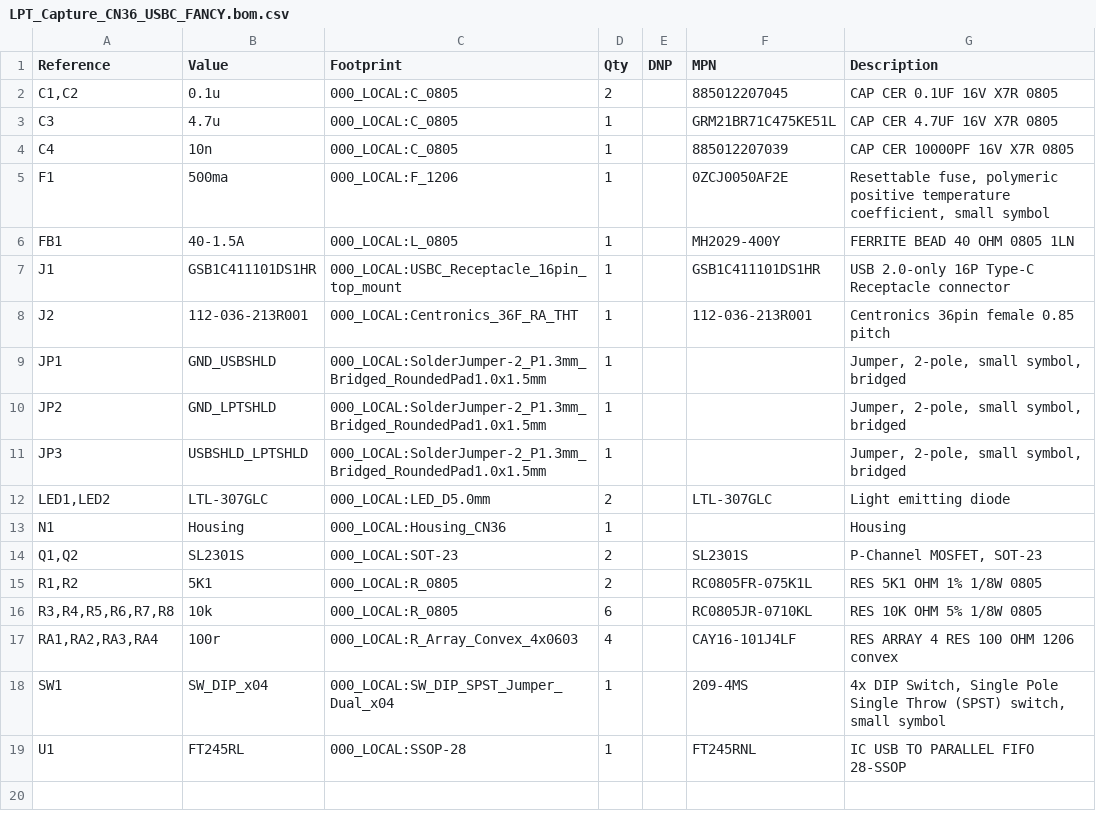
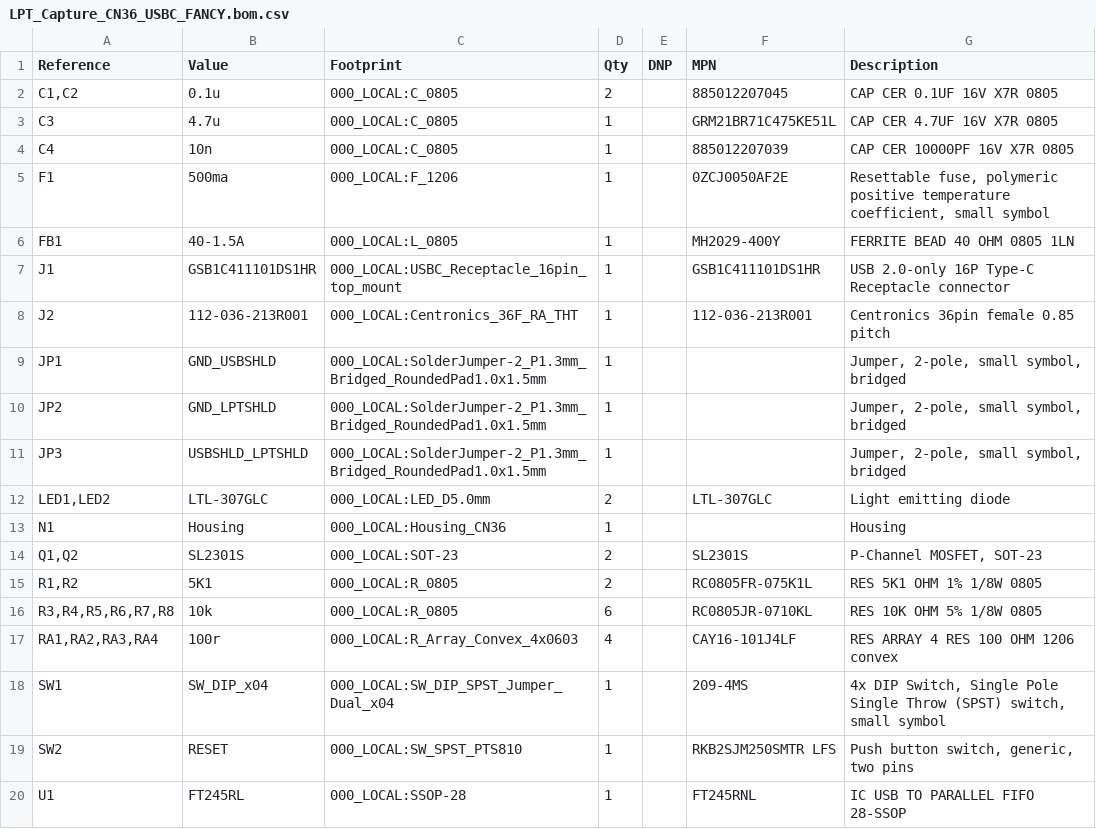
Before and after one commit to bkw777/LPT_Capture, a CSV file: PCB/out/LPT_Capture_CN36_USBC_FANCY.bom.csv, drawn as a sheet.

Commit message:
cn36 add reset button

```diff
--- a/PCB/out/LPT_Capture_CN36_USBC_FANCY.bom.csv
+++ b/PCB/out/LPT_Capture_CN36_USBC_FANCY.bom.csv
@@ -18,2 +18,3 @@
 "SW1","SW_DIP_x04","000_LOCAL:SW_DIP_SPST_Jumper_Dual_x04","1","","209-4MS","4x DIP Switch, Single Pole Single Throw (SPST) switch, small symbol"
+"SW2","RESET","000_LOCAL:SW_SPST_PTS810","1","","RKB2SJM250SMTR LFS","Push button switch, generic, two pins"
 "U1","FT245RL","000_LOCAL:SSOP-28","1","","FT245RNL","IC USB TO PARALLEL FIFO 28-SSOP"
```
Also changed, not shown: 16 other files.
